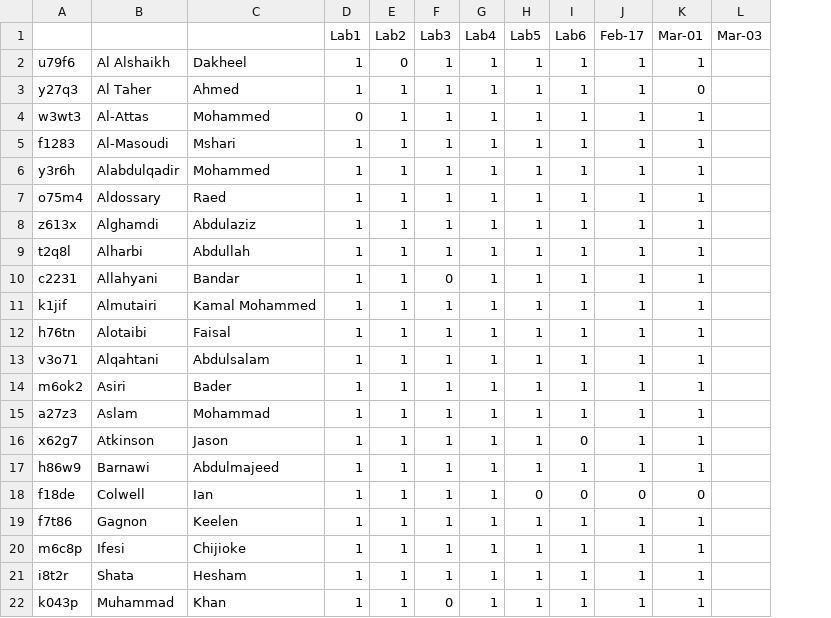
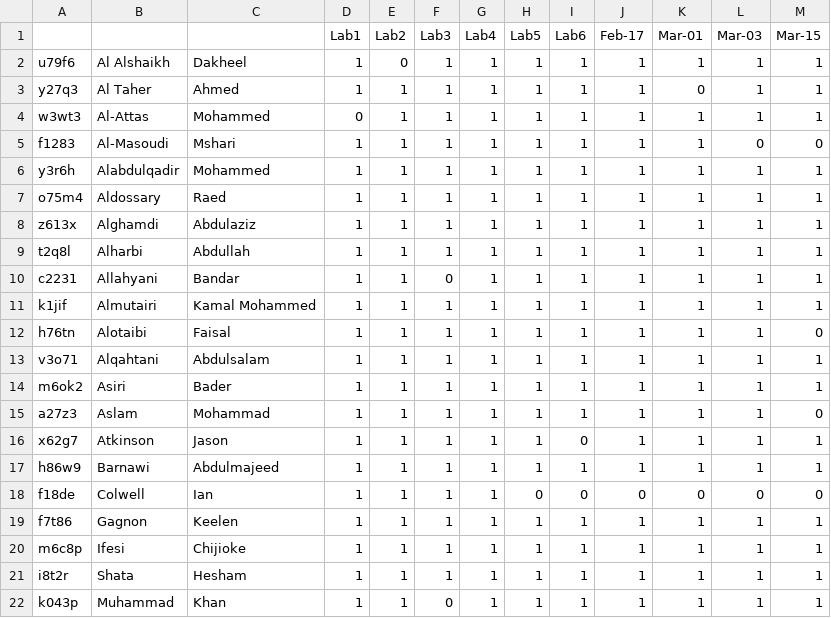
Before and after one commit to edvelezg/unb-c, a CSV file: CS1023Att.csv, drawn as a sheet; the diff names each change by its address in the sheet, - before the commit and + after, or states it on an @@ line.

```diff
--- a/CS1023Att.csv
+++ b/CS1023Att.csv
+column M (Mar-15), rows 2-22: 1 | 1 | 1 | 0 | 1 | 1 | 1 | 1 | 1 | 1 | 0 | 1 | 1 | 0 | 1 | 1 | 0 | 1 | 1 | 1 | 1
-L2:L4 (Mar-03): (empty)
+L2:L4 (Mar-03): 1
-L5 (Mar-03): (empty)
+L5 (Mar-03): 0
-L6:L17 (Mar-03): (empty)
+L6:L17 (Mar-03): 1
-L18 (Mar-03): (empty)
+L18 (Mar-03): 0
-L19:L22 (Mar-03): (empty)
+L19:L22 (Mar-03): 1
```
Also changed, not shown: 1 other file.
